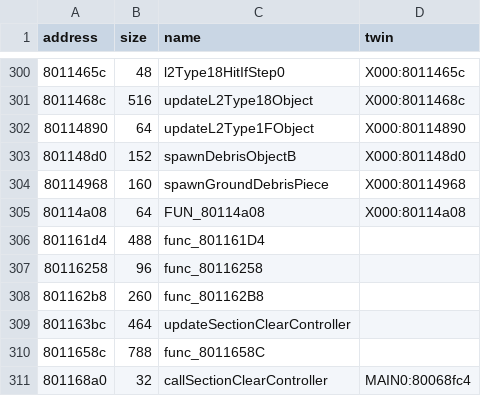
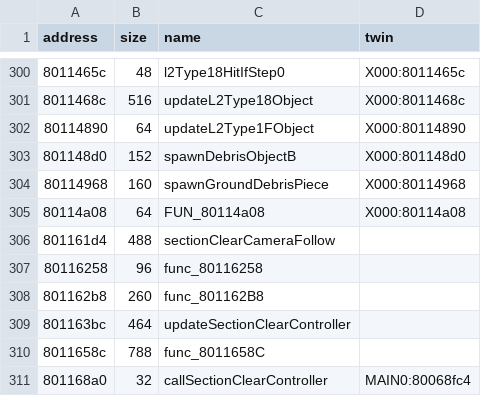
Before and after one commit to afsenovilla/Tombi-Decomp, a CSV file: notes/functions_x014.csv, drawn as a sheet; only a part is shown, gaps mark what is left out; the diff covers the shown part only.

```diff
--- a/notes/functions_x014.csv
+++ b/notes/functions_x014.csv
@@ -305,3 +305,3 @@ address,size,name,twin
 80114a08,64,FUN_80114a08,X000:80114a08
-801161d4,488,func_801161D4,
+801161d4,488,sectionClearCameraFollow,
 80116258,96,func_80116258,
```
Also changed, not shown: 25 edited cells elsewhere in this file, 37 other files.
